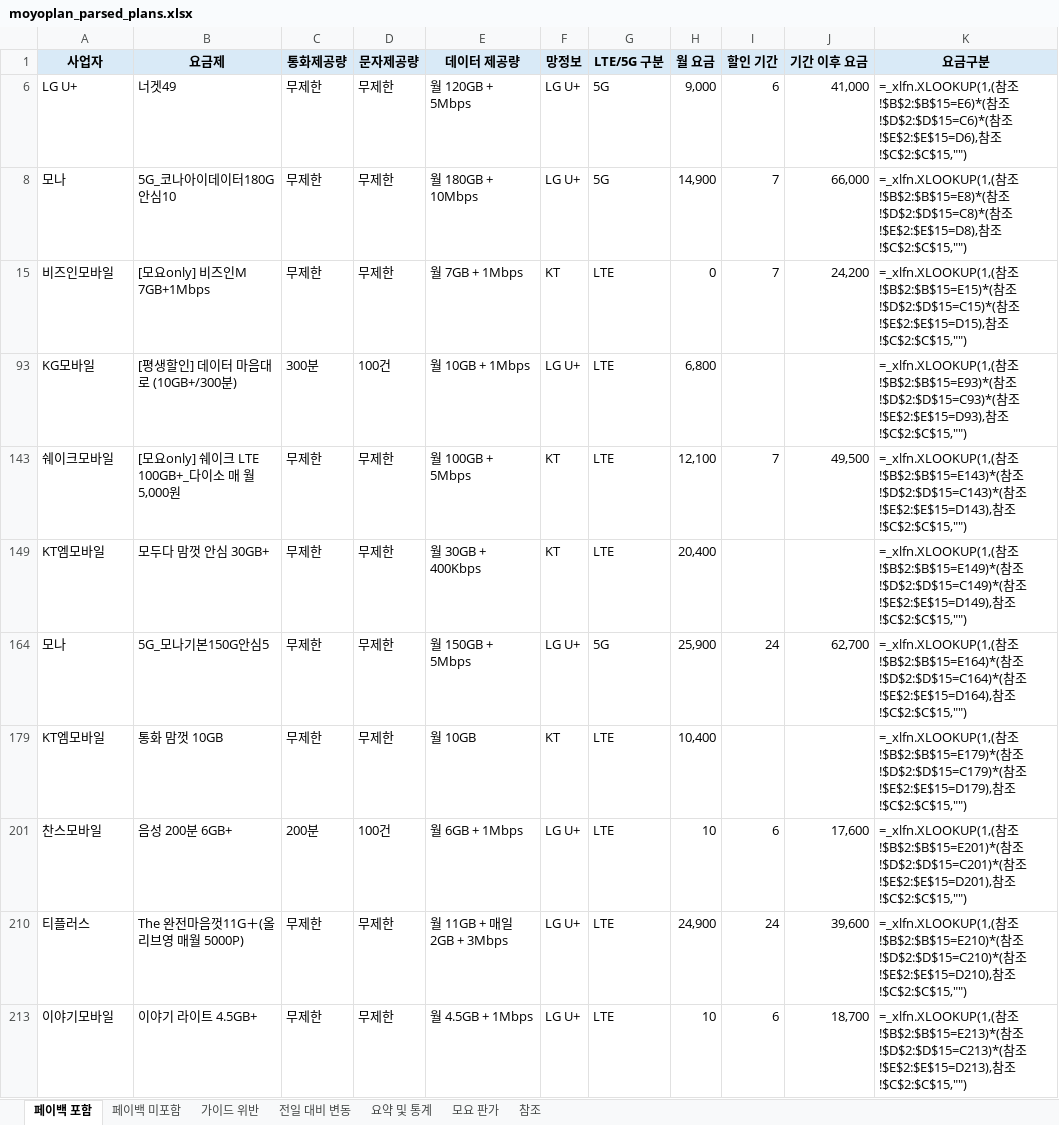
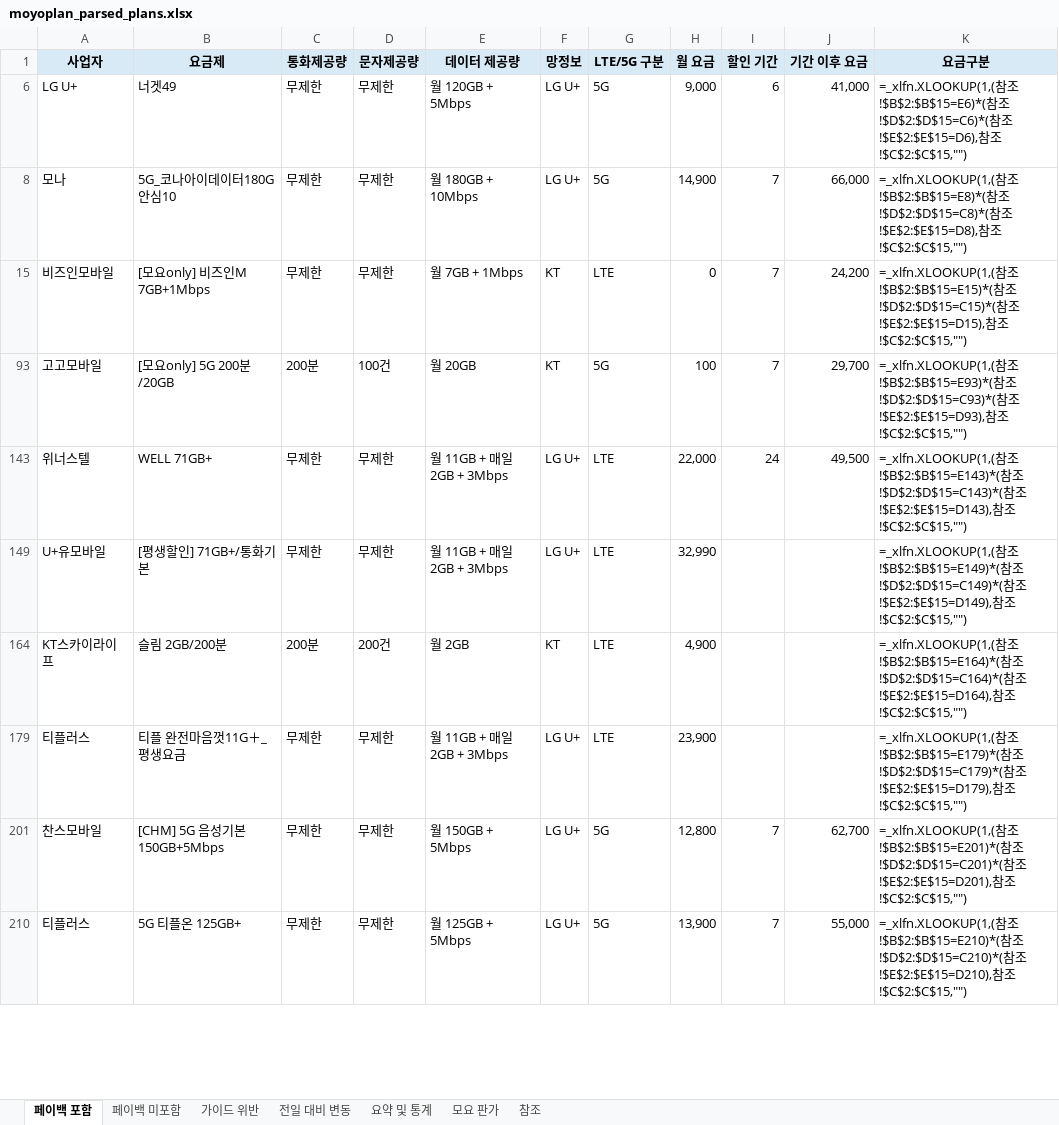
Before and after one commit to kjch444-sketchs/moyoplan-crawler, an Excel workbook: moyoplan_parsed_plans.xlsx, sheet 페이백 포함, drawn as a sheet; only a part is shown; values as stored, in another font and other column widths than the file's, no borders; formulas without a stored value are shown as written; removed rows and columns are numbered as before the commit, all else as after; the diff covers the shown part only; the diff names each change by its address in the sheet, - before the commit and + after, or states it on an @@ line.

```diff
--- a/moyoplan_parsed_plans.xlsx (sheet 페이백 포함)
+++ b/moyoplan_parsed_plans.xlsx (sheet 페이백 포함)
-row 93: KG모바일 | [평생할인] 데이터 마음대로 (10GB+/300분) | 300분 | 100건 | 월 10GB + 1Mbps | LG U+ | LTE | 6,800 |  |  | =_xlfn.XLOOKUP(1,(참조!$B$2:$B$15=E93)*(참조!$D$2:$D$15=C93)*(참조!$E$2:$E$15=D93),참조!$C$2:$C$15,"")
-row 143: 쉐이크모바일 | [모요only] 쉐이크 LTE 100GB+_다이소 매 월 5,000원 | 무제한 | 무제한 | 월 100GB + 5Mbps | KT | LTE | 12,100 | 7 | 49,500 | =_xlfn.XLOOKUP(1,(참조!$B$2:$B$15=E143)*(참조!$D$2:$D$15=C143)*(참조!$E$2:$E$15=D143),참조!$C$2:$C$15,"")
-row 149: KT엠모바일 | 모두다 맘껏 안심 30GB+ | 무제한 | 무제한 | 월 30GB + 400Kbps | KT | LTE | 20,400 |  |  | =_xlfn.XLOOKUP(1,(참조!$B$2:$B$15=E149)*(참조!$D$2:$D$15=C149)*(참조!$E$2:$E$15=D149),참조!$C$2:$C$15,"")
+row 93: 고고모바일 | [모요only] 5G 200분/20GB | 200분 | 100건 | 월 20GB | KT | 5G | 100 | 7 | 29,700 | =_xlfn.XLOOKUP(1,(참조!$B$2:$B$15=E93)*(참조!$D$2:$D$15=C93)*(참조!$E$2:$E$15=D93),참조!$C$2:$C$15,"")
+row 143: 위너스텔 | WELL 71GB+ | 무제한 | 무제한 | 월 11GB + 매일 2GB + 3Mbps | LG U+ | LTE | 22,000 | 24 | 49,500 | =_xlfn.XLOOKUP(1,(참조!$B$2:$B$15=E143)*(참조!$D$2:$D$15=C143)*(참조!$E$2:$E$15=D143),참조!$C$2:$C$15,"")
+row 149: U+유모바일 | [평생할인] 71GB+/통화기본 | 무제한 | 무제한 | 월 11GB + 매일 2GB + 3Mbps | LG U+ | LTE | 32,990 |  |  | =_xlfn.XLOOKUP(1,(참조!$B$2:$B$15=E149)*(참조!$D$2:$D$15=C149)*(참조!$E$2:$E$15=D149),참조!$C$2:$C$15,"")
+row 164: KT스카이라이프 | 슬림 2GB/200분 | 200분 | 200건 | 월 2GB | KT | LTE | 4,900 |  |  | =_xlfn.XLOOKUP(1,(참조!$B$2:$B$15=E164)*(참조!$D$2:$D$15=C164)*(참조!$E$2:$E$15=D164),참조!$C$2:$C$15,"")
+row 179: 티플러스 | 티플 완전마음껏11G＋_평생요금 | 무제한 | 무제한 | 월 11GB + 매일 2GB + 3Mbps | LG U+ | LTE | 23,900 |  |  | =_xlfn.XLOOKUP(1,(참조!$B$2:$B$15=E179)*(참조!$D$2:$D$15=C179)*(참조!$E$2:$E$15=D179),참조!$C$2:$C$15,"")
-A201 (사업자): 모나
+A201 (사업자): 찬스모바일
-B201 (요금제): 5G_모나기본150G안심5
+B201 (요금제): [CHM] 5G 음성기본 150GB+5Mbps
-H201 (월 요금): 25,900
+H201 (월 요금): 12,800
-I201 (할인 기간): 24
+I201 (할인 기간): 7
-K201 (요금구분): …참조!$B$2:$B$15=E164)*(참조!$D$2:$D$15=C164)*(참조!$E$2:$E$15=D164),참조…
+K201 (요금구분): …참조!$B$2:$B$15=E201)*(참조!$D$2:$D$15=C201)*(참조!$E$2:$E$15=D201),참조…
-row 179: KT엠모바일 | 통화 맘껏 10GB | 무제한 | 무제한 | 월 10GB | KT | LTE | 10,400 |  |  | =_xlfn.XLOOKUP(1,(참조!$B$2:$B$15=E179)*(참조!$D$2:$D$15=C179)*(참조!$E$2:$E$15=D179),참조!$C$2:$C$15,"")
-row 201: 찬스모바일 | 음성 200분 6GB+ | 200분 | 100건 | 월 6GB + 1Mbps | LG U+ | LTE | 10 | 6 | 17,600 | =_xlfn.XLOOKUP(1,(참조!$B$2:$B$15=E201)*(참조!$D$2:$D$15=C201)*(참조!$E$2:$E$15=D201),참조!$C$2:$C$15,"")
-row 210: 티플러스 | The 완전마음껏11G＋(올리브영 매월 5000P) | 무제한 | 무제한 | 월 11GB + 매일 2GB + 3Mbps | LG U+ | LTE | 24,900 | 24 | 39,600 | =_xlfn.XLOOKUP(1,(참조!$B$2:$B$15=E210)*(참조!$D$2:$D$15=C210)*(참조!$E$2:$E$15=D210),참조!$C$2:$C$15,"")
-row 213: 이야기모바일 | 이야기 라이트 4.5GB+ | 무제한 | 무제한 | 월 4.5GB + 1Mbps | LG U+ | LTE | 10 | 6 | 18,700 | =_xlfn.XLOOKUP(1,(참조!$B$2:$B$15=E213)*(참조!$D$2:$D$15=C213)*(참조!$E$2:$E$15=D213),참조!$C$2:$C$15,"")
+row 210: 티플러스 | 5G 티플온 125GB+ | 무제한 | 무제한 | 월 125GB + 5Mbps | LG U+ | 5G | 13,900 | 7 | 55,000 | =_xlfn.XLOOKUP(1,(참조!$B$2:$B$15=E210)*(참조!$D$2:$D$15=C210)*(참조!$E$2:$E$15=D210),참조!$C$2:$C$15,"")
```
Also changed, not shown: 17 added rows, 16 removed rows and 15 edited cells elsewhere in this sheet, sheet 전일 대비 변동, sheet 페이백 미포함, sheet 요약 및 통계, hidden cells.
